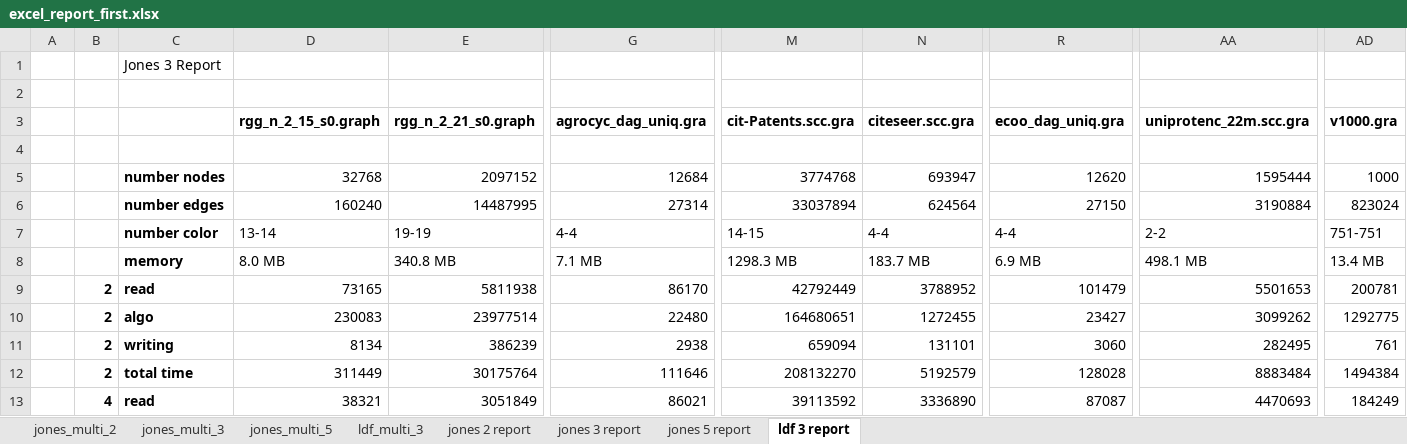
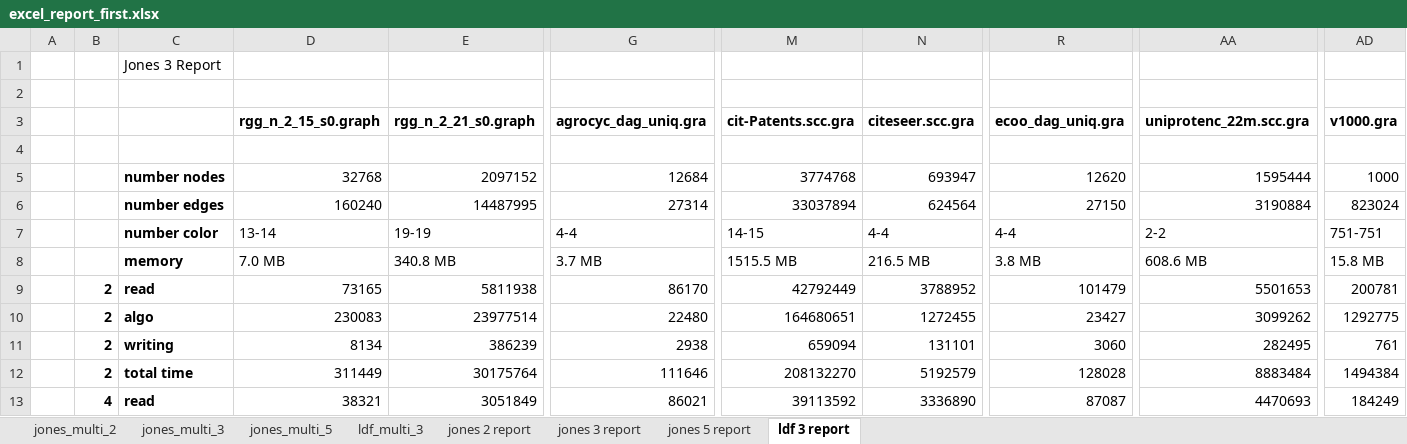
Before and after one commit to Frititati/GraphColoringQ1, an Excel workbook: raw_data/excel_report_first.xlsx, sheet ldf 3 report, drawn as a sheet; only a part is shown, gaps mark what is left out; values as stored, in another font and other column widths than the file's, no borders; the diff names each change by its address in the sheet, - before the commit and + after, or states it on an @@ line.

Commit message:
fix memory values in excel reports

```diff
--- a/raw_data/excel_report_first.xlsx (sheet ldf 3 report)
+++ b/raw_data/excel_report_first.xlsx (sheet ldf 3 report)
-D8 (rgg_n_2_15_s0.graph): 8.0 MB
+D8 (rgg_n_2_15_s0.graph): 7.0 MB
-G8 (agrocyc_dag_uniq.gra): 7.1 MB
+G8 (agrocyc_dag_uniq.gra): 3.7 MB
-M8 (cit-Patents.scc.gra): 1298.3 MB
+M8 (cit-Patents.scc.gra): 1515.5 MB
-N8 (citeseer.scc.gra): 183.7 MB
+N8 (citeseer.scc.gra): 216.5 MB
-R8 (ecoo_dag_uniq.gra): 6.9 MB
+R8 (ecoo_dag_uniq.gra): 3.8 MB
-AA8 (uniprotenc_22m.scc.gra): 498.1 MB
+AA8 (uniprotenc_22m.scc.gra): 608.6 MB
-AD8 (v1000.gra): 13.4 MB
+AD8 (v1000.gra): 15.8 MB
```
Also changed, not shown: sheet jones 3 report, sheet jones 5 report, raw_data/excel_report_second.xlsx.
